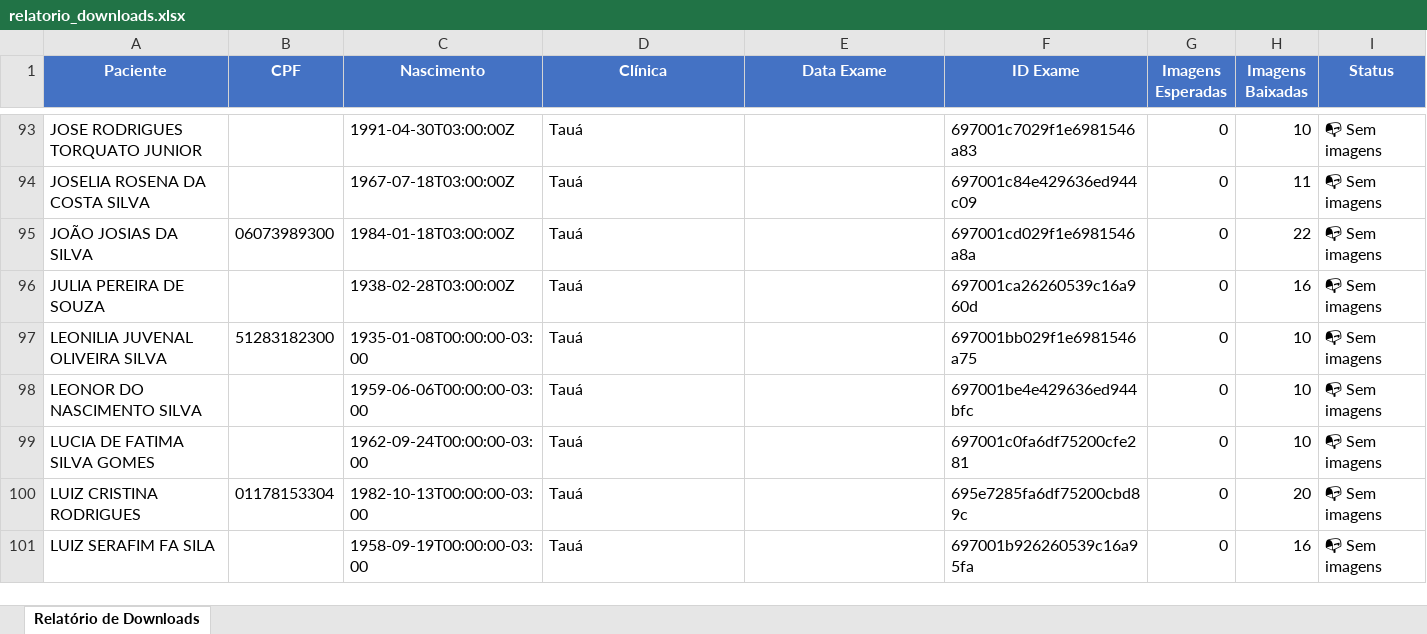
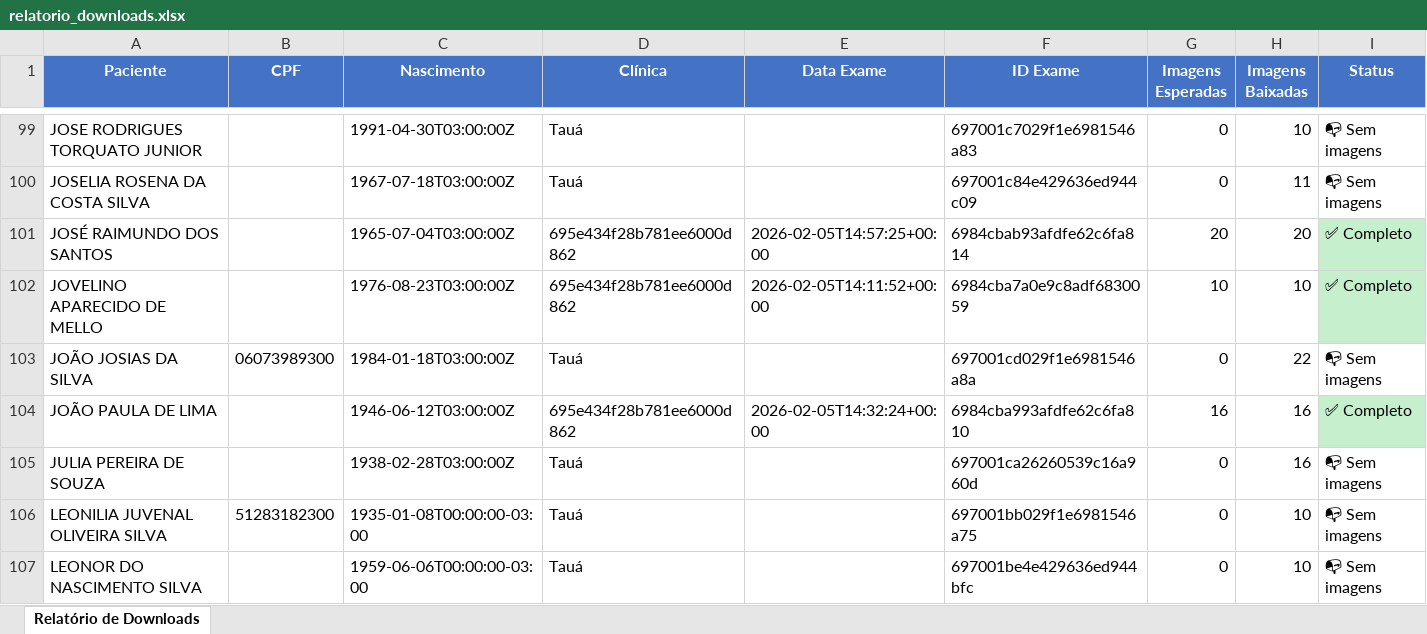
Before and after one commit to WingsAI/NeuroApp, an Excel workbook: relatorio_downloads.xlsx, sheet Relatório de Downloads, drawn as a sheet; only a part is shown, gaps mark what is left out; the shorter side is filled out with more unchanged rows; values as stored, in another font and other column widths than the file's, no borders; rows hold the shown columns only; the diff covers the shown part only; the diff names each change by its address in the sheet, - before the commit and + after, or states it on an @@ line.

```diff
--- a/relatorio_downloads.xlsx (sheet Relatório de Downloads)
+++ b/relatorio_downloads.xlsx (sheet Relatório de Downloads)
+row 101: JOSÉ RAIMUNDO DOS SANTOS |  | 1965-07-04T03:00:00Z | 695e434f28b781ee6000d862 | 2026-02-05T14:57:25+00:00 | 6984cbab93afdfe62c6fa814 | 20 | 20 | ✅ Completo
+row 102: JOVELINO APARECIDO DE MELLO |  | 1976-08-23T03:00:00Z | 695e434f28b781ee6000d862 | 2026-02-05T14:11:52+00:00 | 6984cba7a0e9c8adf6830059 | 10 | 10 | ✅ Completo
+row 104: JOÃO PAULA DE LIMA |  | 1946-06-12T03:00:00Z | 695e434f28b781ee6000d862 | 2026-02-05T14:32:24+00:00 | 6984cba993afdfe62c6fa810 | 16 | 16 | ✅ Completo
```
Also changed, not shown: 17 added rows and 2 edited cells elsewhere in this sheet, 7 other files.
